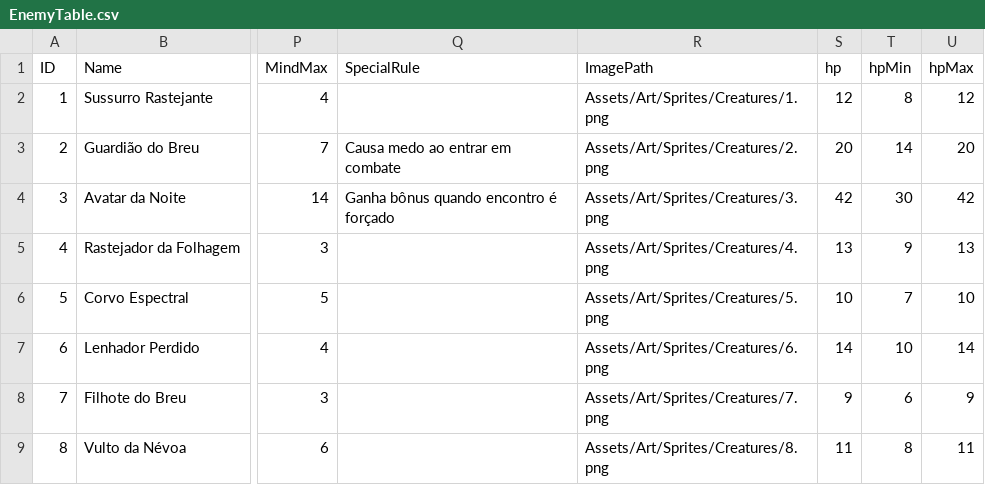
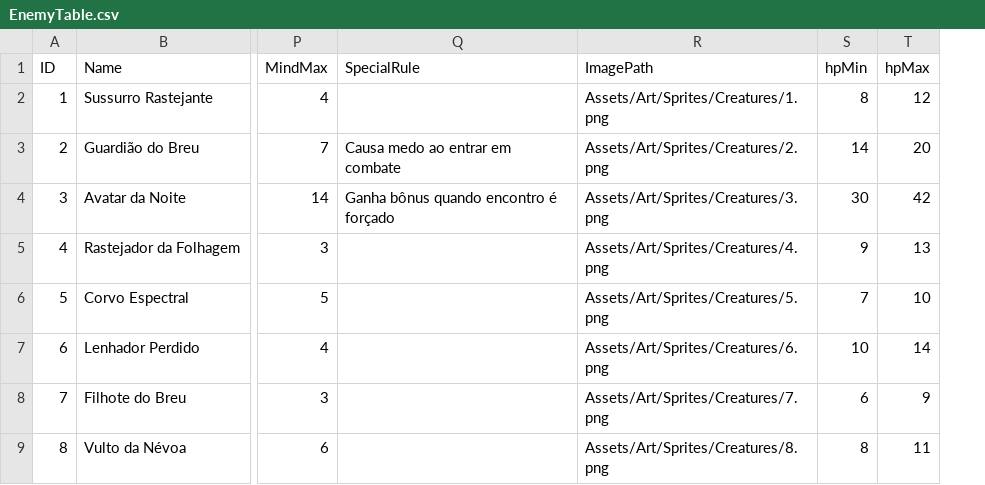
Before and after one commit to lipeflorentino/horror-night, a CSV file: Resources/Data/EnemyTable.csv, drawn as a sheet; only a part is shown, gaps mark what is left out; the diff names each change by its address in the sheet, - before the commit and + after, or states it on an @@ line.

```diff
--- a/Resources/Data/EnemyTable.csv
+++ b/Resources/Data/EnemyTable.csv
-column S (hp), rows 2-9: 12 | 20 | 42 | 13 | 10 | 14 | 9 | 11
```
Also changed, not shown: 2 other files.
